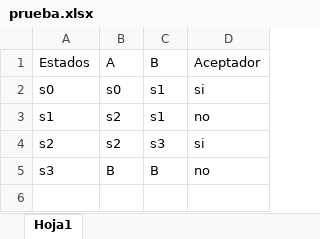
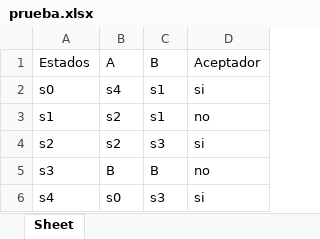
Before and after one commit to Matiaseze/tp-FTI2022-punto4, an Excel workbook: prueba.xlsx, sheet Sheet, drawn as a sheet; values as stored, in another font and other column widths than the file's, no borders; the diff names each change by its address in the sheet, - before the commit and + after, or states it on an @@ line.

```diff
--- a/prueba.xlsx (sheet Sheet)
+++ b/prueba.xlsx (sheet Sheet)
-sheet tab: Hoja1
+sheet tab: Sheet
-B2: s0
+B2: s4
+row 6: s4 | s0 | s3 | si
```
Also changed, not shown: 3 other files.
